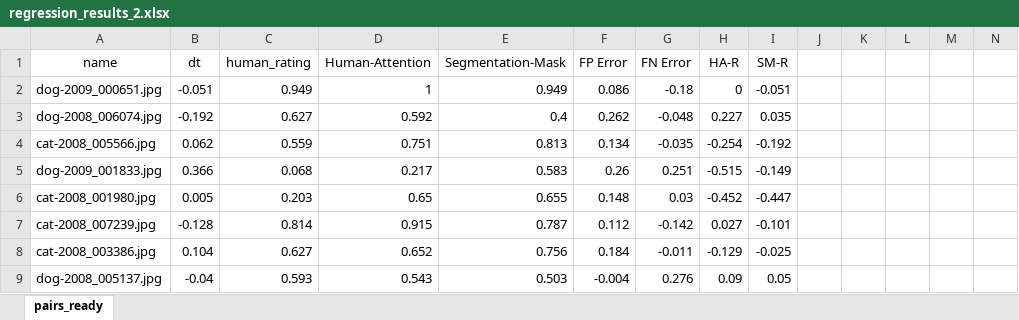
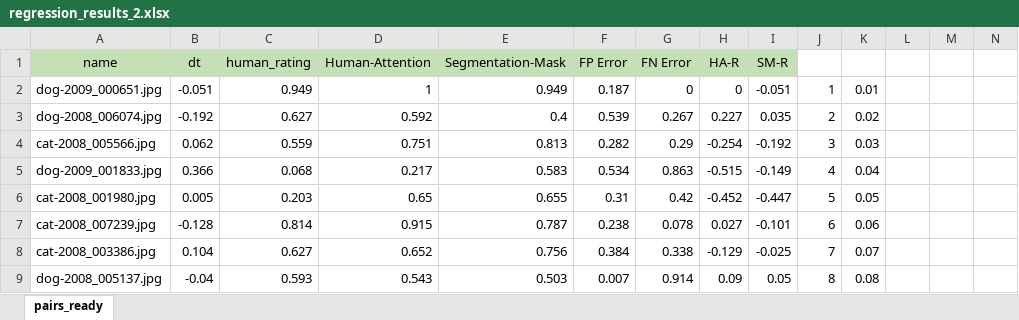
Before and after one commit to SinaMohseni/Text-classification-explanation-evaluation, an Excel workbook: user-study/evaluation-results/batch-2/regression_results_2.xlsx, sheet pairs_ready, drawn as a sheet; only a part is shown; values as stored, in another font and other column widths than the file's, no borders; charts and pictures and conditional formats not drawn; the diff covers the shown part only; the diff names each change by its address in the sheet, - before the commit and + after, or states it on an @@ line.

```diff
--- a/user-study/evaluation-results/batch-2/regression_results_2.xlsx (sheet pairs_ready)
+++ b/user-study/evaluation-results/batch-2/regression_results_2.xlsx (sheet pairs_ready)
-A1:I1 fill: none
+A1:I1 fill: #C5E0B4
-F2 (FP Error): 0.086
+F2 (FP Error): 0.187
-G2 (FN Error): -0.18
+G2 (FN Error): 0
-J2: (empty)
+J2: 1
-K2: (empty)
+K2: 0.01
-F3 (FP Error): 0.262
+F3 (FP Error): 0.539
-G3 (FN Error): -0.048
+G3 (FN Error): 0.267
-J3: (empty)
+J3: 2
-K3: (empty)
+K3: 0.02
-F4 (FP Error): 0.134
+F4 (FP Error): 0.282
-G4 (FN Error): -0.035
+G4 (FN Error): 0.29
-J4: (empty)
+J4: 3
-K4: (empty)
+K4: 0.03
-F5 (FP Error): 0.26
+F5 (FP Error): 0.534
-G5 (FN Error): 0.251
+G5 (FN Error): 0.863
-J5: (empty)
+J5: 4
-K5: (empty)
+K5: 0.04
-F6 (FP Error): 0.148
+F6 (FP Error): 0.31
-G6 (FN Error): 0.03
+G6 (FN Error): 0.42
-J6: (empty)
+J6: 5
-K6: (empty)
+K6: 0.05
-F7 (FP Error): 0.112
+F7 (FP Error): 0.238
-G7 (FN Error): -0.142
+G7 (FN Error): 0.078
-J7: (empty)
+J7: 6
-K7: (empty)
+K7: 0.06
-F8 (FP Error): 0.184
+F8 (FP Error): 0.384
-G8 (FN Error): -0.011
+G8 (FN Error): 0.338
-J8: (empty)
+J8: 7
-K8: (empty)
+K8: 0.07
-F9 (FP Error): -0.004
+F9 (FP Error): 0.007
-G9 (FN Error): 0.276
+G9 (FN Error): 0.914
-J9: (empty)
+J9: 8
-K9: (empty)
+K9: 0.08
```
Also changed, not shown: 4 added rows, 4 removed rows, 362 edited cells and cell formats elsewhere in this sheet, charts or pictures, 13 other files.
